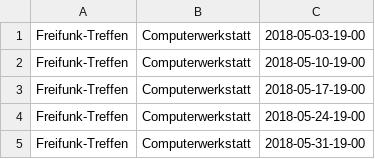
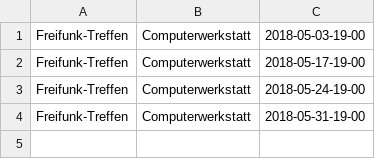
Before and after one commit to freifunkh/calendar, a CSV file: 2018-05.csv, drawn as a sheet.

Commit message:
Treffen Himmelfahrt fällt aus

```diff
--- a/2018-05.csv
+++ b/2018-05.csv
@@ -1,3 +1,2 @@
 Freifunk-Treffen;Computerwerkstatt;2018-05-03-19-00
-Freifunk-Treffen;Computerwerkstatt;2018-05-10-19-00
 Freifunk-Treffen;Computerwerkstatt;2018-05-17-19-00
```
